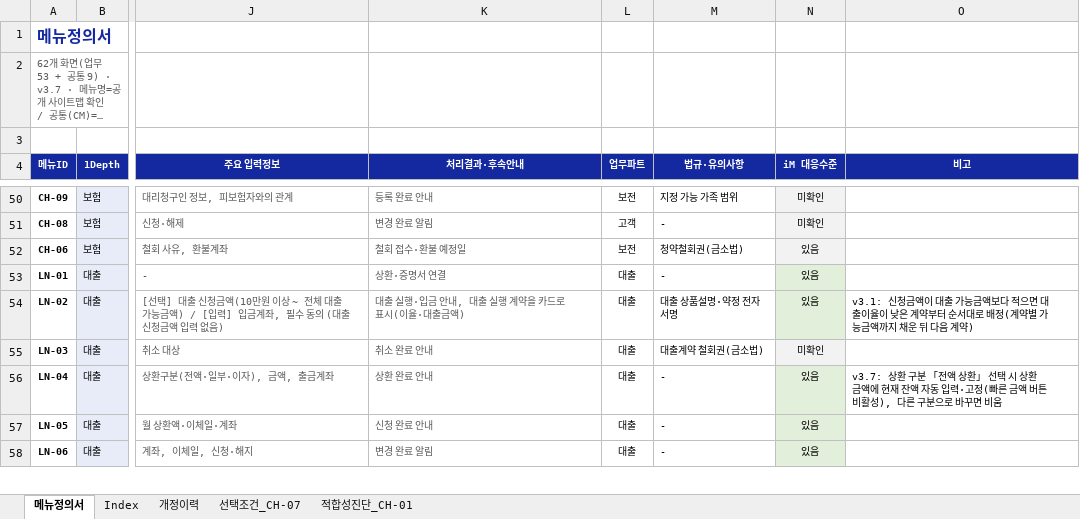
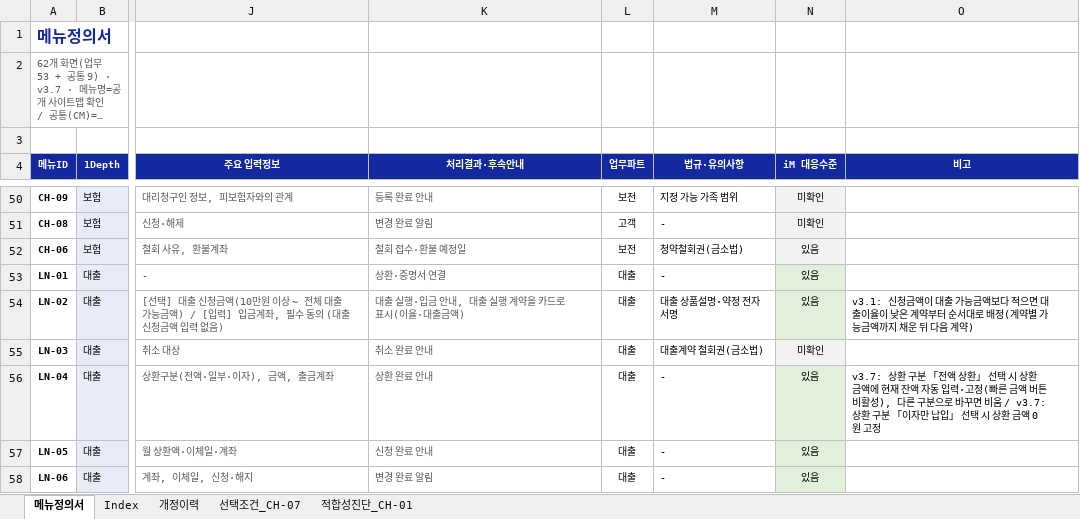
Before and after one commit to jongho-han/one-channel_v2, an Excel workbook: docs/메뉴정의서.xlsx, sheet 메뉴정의서, drawn as a sheet; only a part is shown, gaps mark what is left out; long unchanged cells end in …; values as stored, in another font and other column widths than the file's, no borders; the diff names each change by its address in the sheet, - before the commit and + after, or states it on an @@ line.

```diff
--- a/docs/메뉴정의서.xlsx (sheet 메뉴정의서)
+++ b/docs/메뉴정의서.xlsx (sheet 메뉴정의서)
-O56 (비고): …면 비움
+O56 (비고): …면 비움 / v3.7: 상환 구분 「이자만 납입」 선택 시 상환 금액 0원 고정
```
Also changed, not shown: sheet 개정이력, 8 other files.
